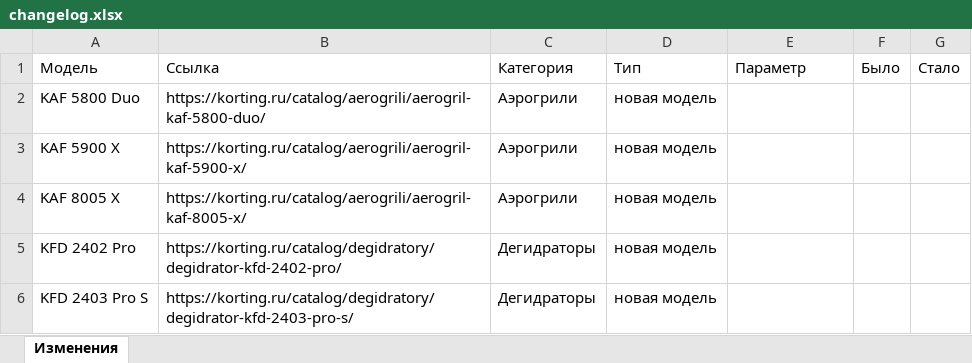
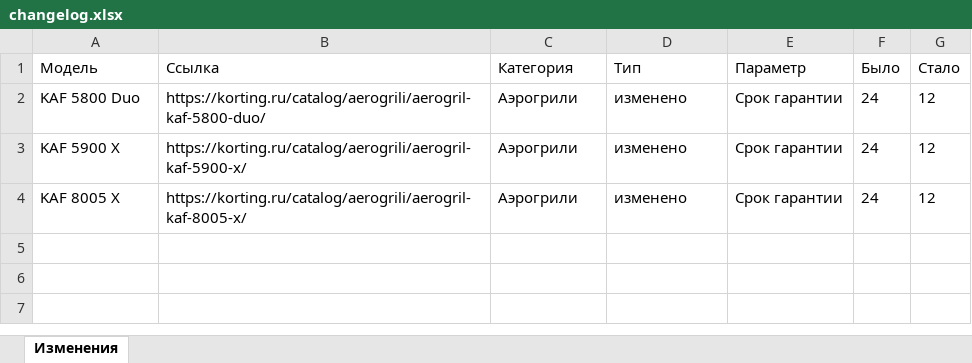
Before and after one commit to ivansyrov-cmd/korting_data_bot, an Excel workbook: data/changelog.xlsx, sheet Изменения, drawn as a sheet; values as stored, in another font and other column widths than the file's, no borders; the diff names each change by its address in the sheet, - before the commit and + after, or states it on an @@ line.

```diff
--- a/data/changelog.xlsx (sheet Изменения)
+++ b/data/changelog.xlsx (sheet Изменения)
-D2:D4 (Тип): новая модель
+D2:D4 (Тип): изменено
-E2:E4 (Параметр): (empty)
+E2:E4 (Параметр): Срок гарантии
-F2:F4 (Было): (empty)
+F2:F4 (Было): 24
-G2:G4 (Стало): (empty)
+G2:G4 (Стало): 12
-row 5: KFD 2402 Pro | https://korting.ru/catalog/degidratory/degidrator-kfd-2402-pro/ | Дегидраторы | новая модель
-row 6: KFD 2403 Pro S | https://korting.ru/catalog/degidratory/degidrator-kfd-2403-pro-s/ | Дегидраторы | новая модель
```
Also changed, not shown: docs/KORTING_DATA_CHANGES/izmeneniya_ttx.xlsx, 5 other files.
